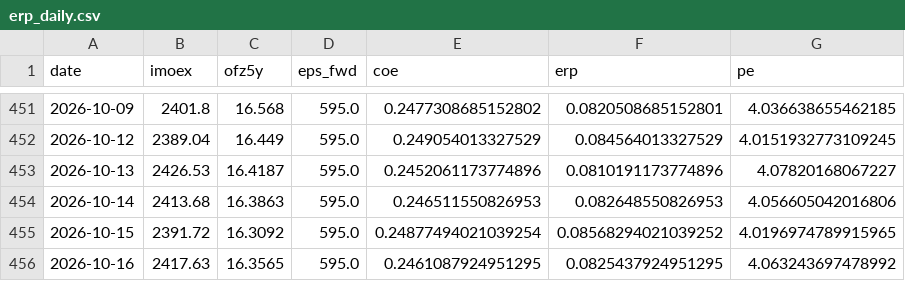
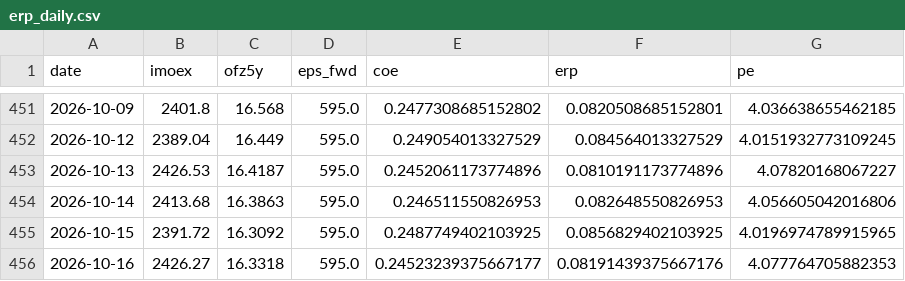
Before and after one commit to davidovaevgeshua-cloud/erp-dashboard, a CSV file: erp_daily.csv, drawn as a sheet; only a part is shown, gaps mark what is left out.

```diff
--- a/erp_daily.csv
+++ b/erp_daily.csv
@@ -454,3 +454,3 @@ date,imoex,ofz5y,eps_fwd,coe,erp,pe
 2026-10-14,2413.68,16.3863,595.0,0.246511550826953,0.082648550826953,4.056605042016806
-2026-10-15,2391.72,16.3092,595.0,0.24877494021039254,0.08568294021039252,4.0196974789915965
-2026-10-16,2417.63,16.3565,595.0,0.2461087924951295,0.0825437924951295,4.063243697478992
+2026-10-15,2391.72,16.3092,595.0,0.2487749402103925,0.0856829402103925,4.0196974789915965
+2026-10-16,2426.27,16.3318,595.0,0.24523239375667177,0.08191439375667176,4.077764705882353
```
Also changed, not shown: erp_quarterly.csv, 2 other files.
